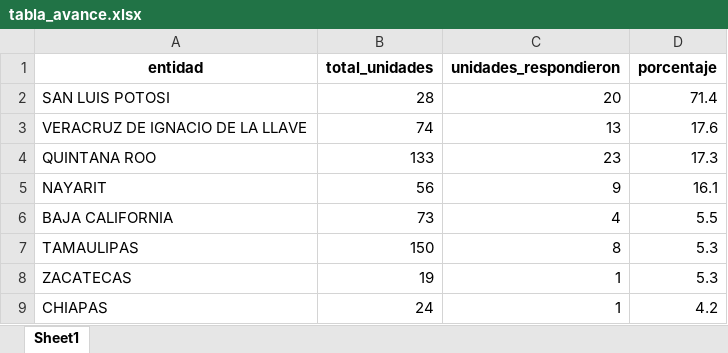
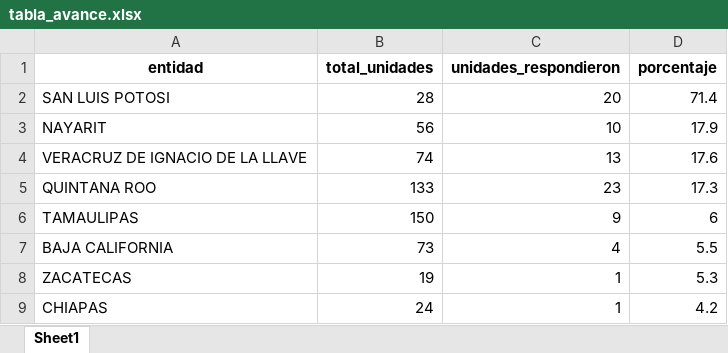
Before and after one commit to servicios-imss-b/informe--de-ang, an Excel workbook: tabla_avance.xlsx, sheet Sheet1, drawn as a sheet; only a part is shown; values as stored, in another font and other column widths than the file's, no borders; removed rows and columns are numbered as before the commit, all else as after; the diff names each change by its address in the sheet, - before the commit and + after, or states it on an @@ line.

```diff
--- a/tabla_avance.xlsx (sheet Sheet1)
+++ b/tabla_avance.xlsx (sheet Sheet1)
+row 3: NAYARIT | 56 | 10 | 17.9
-row 5: NAYARIT | 56 | 9 | 16.1
+row 6: TAMAULIPAS | 150 | 9 | 6
-row 7: TAMAULIPAS | 150 | 8 | 5.3
```
Also changed, not shown: tabla_entidades.xlsx, tabla_unidades.xlsx, 1 other file.
